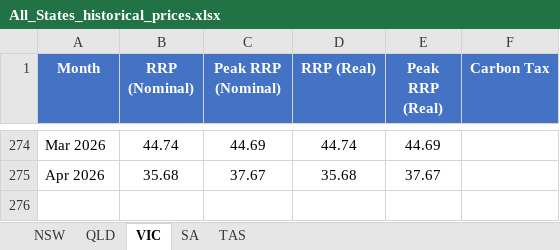
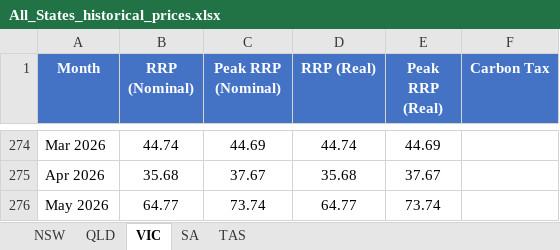
Before and after one commit to cutout-z/aemo-historical-prices, an Excel workbook: outputs/All_States_historical_prices.xlsx, sheet VIC, drawn as a sheet; only a part is shown, gaps mark what is left out; values as stored, in another font and other column widths than the file's, no borders; the diff names each change by its address in the sheet, - before the commit and + after, or states it on an @@ line.

```diff
--- a/outputs/All_States_historical_prices.xlsx (sheet VIC)
+++ b/outputs/All_States_historical_prices.xlsx (sheet VIC)
+row 276: May 2026 | 64.77 | 73.74 | 64.77 | 73.74
```
Also changed, not shown: sheet TAS, sheet QLD, sheet SA, sheet NSW, outputs/NSW_historical_prices.xlsx, outputs/QLD_historical_prices.xlsx, 4 other files.
